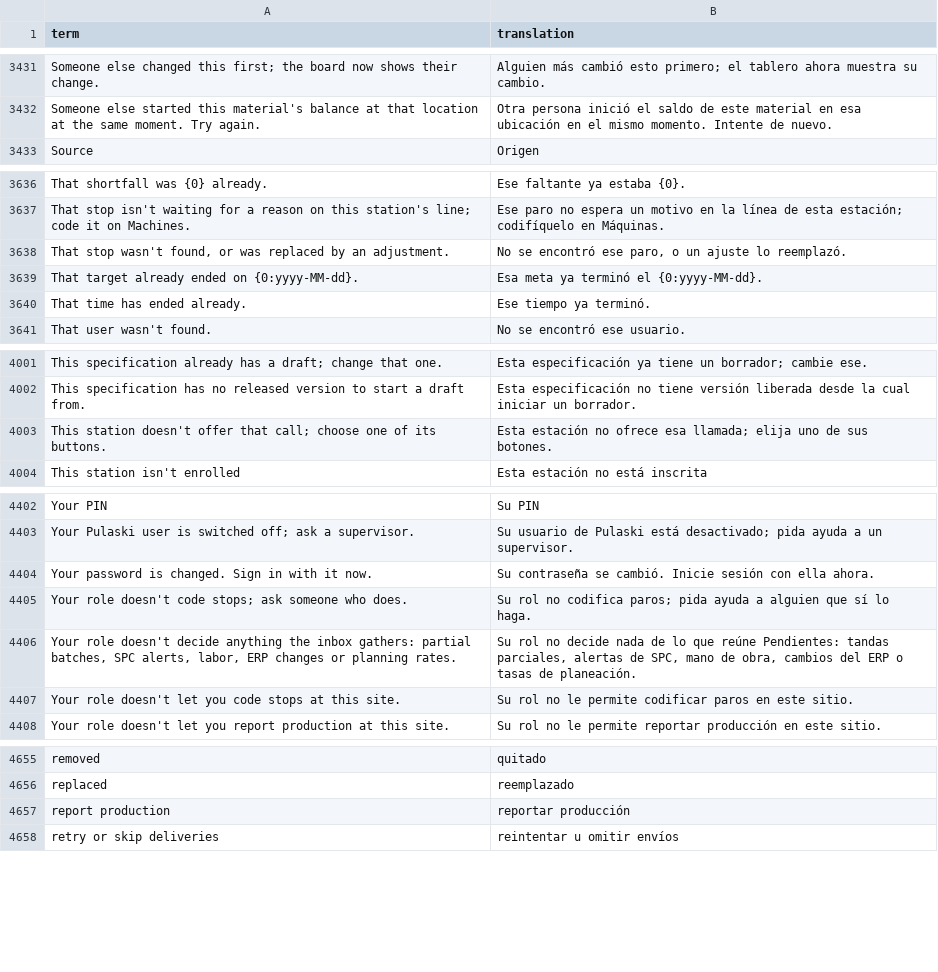
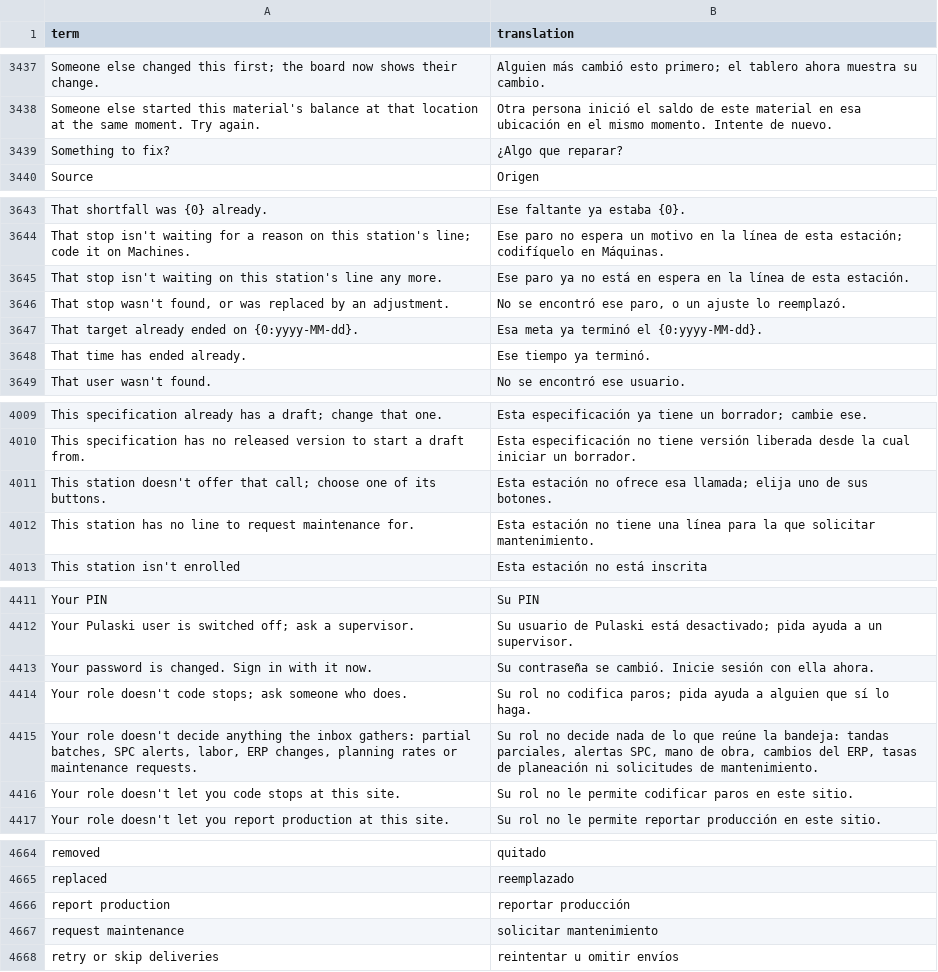
Before and after one commit to bgauvey/pulaski, a CSV file: src/Pulaski.Application/Localization/Shipped/es.csv, drawn as a sheet; only a part is shown, gaps mark what is left out; the diff covers the shown part only.

Commit message:
Show maintenance requests at stations, on line boards and in the Inbox (#127)
A request mattered only if someone opened the Machines page. Now the
line's open requests show on its board and at its station, where a
badged operator can raise one for the line or a stop, and requests
nobody has started reach the Inbox of whoever may work them.

```diff
--- a/src/Pulaski.Application/Localization/Shipped/es.csv
+++ b/src/Pulaski.Application/Localization/Shipped/es.csv
@@ -3432,2 +3438,3 @@ Someone else changed this first; the board now shows their change.,Alguien más
 Someone else started this material's balance at that location at the same moment. Try again.,Otra persona inició el saldo de este material en esa ubicación en el mismo momento. Intente de nuevo.
+Something to fix?,¿Algo que reparar?
 Source,Origen
@@ -3637,2 +3644,3 @@ That shortfall was {0} already.,Ese faltante ya estaba {0}.
 That stop isn't waiting for a reason on this station's line; code it on Machines.,Ese paro no espera un motivo en la línea de esta estación; codifíquelo en Máquinas.
+That stop isn't waiting on this station's line any more.,Ese paro ya no está en espera en la línea de esta estación.
 "That stop wasn't found, or was replaced by an adjustment.","No se encontró ese paro, o un ajuste lo reemplazó."
@@ -4003,2 +4011,3 @@ This specification has no released version to start a draft from.,Esta especific
 This station doesn't offer that call; choose one of its buttons.,Esta estación no ofrece esa llamada; elija uno de sus botones.
+This station has no line to request maintenance for.,Esta estación no tiene una línea para la que solicitar mantenimiento.
 This station isn't enrolled,Esta estación no está inscrita
@@ -4405,3 +4414,3 @@ Your password is changed. Sign in with it now.,Su contraseña se cambió. Inicie
 Your role doesn't code stops; ask someone who does.,Su rol no codifica paros; pida ayuda a alguien que sí lo haga.
-"Your role doesn't decide anything the inbox gathers: partial batches, SPC alerts, labor, ERP changes or planning rates.","Su rol no decide nada de lo que reúne Pendientes: tandas parciales, alertas de SPC, mano de obra, cambios del ERP o tasas de planeación."
+"Your role doesn't decide anything the inbox gathers: partial batches, SPC alerts, labor, ERP changes, planning rates or maintenance requests.","Su rol no decide nada de lo que reúne la bandeja: tandas parciales, alertas SPC, mano de obra, cambios del ERP, tasas de planeación ni solicitudes de mantenimiento."
 Your role doesn't let you code stops at this site.,Su rol no le permite codificar paros en este sitio.
@@ -4657,2 +4666,3 @@ replaced,reemplazado
 report production,reportar producción
+request maintenance,solicitar mantenimiento
 retry or skip deliveries,reintentar u omitir envíos
```
Also changed, not shown: 6 added rows elsewhere in this file, 20 other files.
